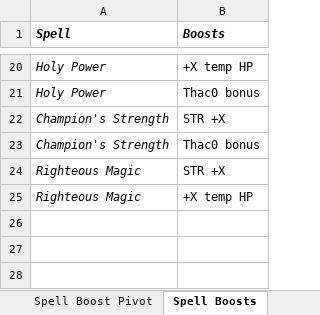
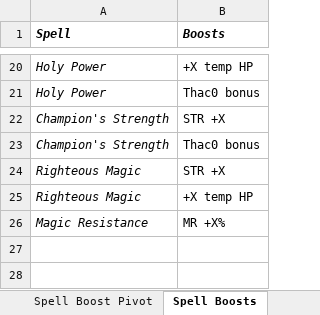
Before and after one commit to BardezAnAvatar/BGEE-Caster-Crafting, an Excel workbook: .research/research.xlsx, sheet Spell Boosts, drawn as a sheet; only a part is shown, gaps mark what is left out; values as stored, in another font and other column widths than the file's, no borders; the diff names each change by its address in the sheet, - before the commit and + after, or states it on an @@ line.

```diff
--- a/.research/research.xlsx (sheet Spell Boosts)
+++ b/.research/research.xlsx (sheet Spell Boosts)
-row 26: (empty)
+row 26: Magic Resistance | MR +X%
```
Also changed, not shown: sheet Potions, sheet Spell Boost Pivot, 1 other file.
